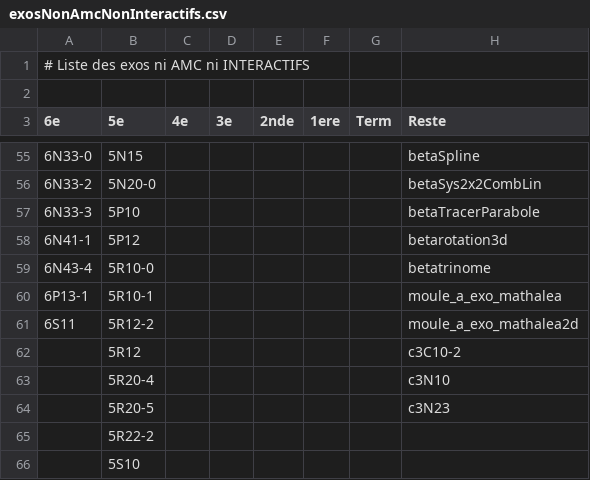
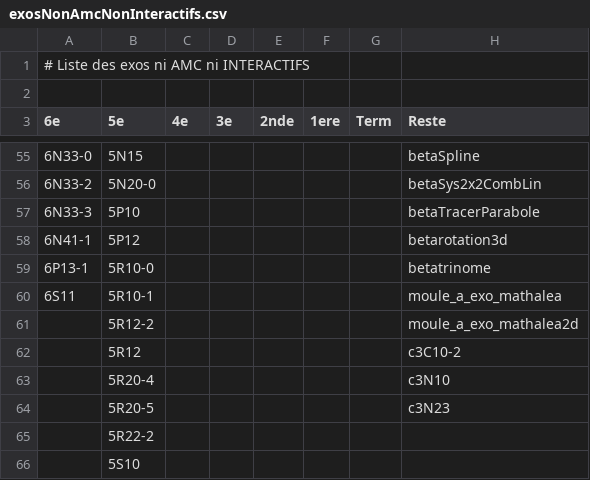
Before and after one commit to mathalea/mathalea, a CSV file: src/csv/exosNonAmcNonInteractifs.csv, drawn as a sheet; only a part is shown, gaps mark what is left out.

```diff
--- a/src/csv/exosNonAmcNonInteractifs.csv
+++ b/src/csv/exosNonAmcNonInteractifs.csv
@@ -58,5 +58,5 @@
 6N41-1,5P12,,,,,,betarotation3d
-6N43-4,5R10-0,,,,,,betatrinome
-6P13-1,5R10-1,,,,,,moule_a_exo_mathalea
-6S11,5R12-2,,,,,,moule_a_exo_mathalea2d
+6P13-1,5R10-0,,,,,,betatrinome
+6S11,5R10-1,,,,,,moule_a_exo_mathalea
+,5R12-2,,,,,,moule_a_exo_mathalea2d
 ,5R12,,,,,,c3C10-2
```
Also changed, not shown: 4 other files.
